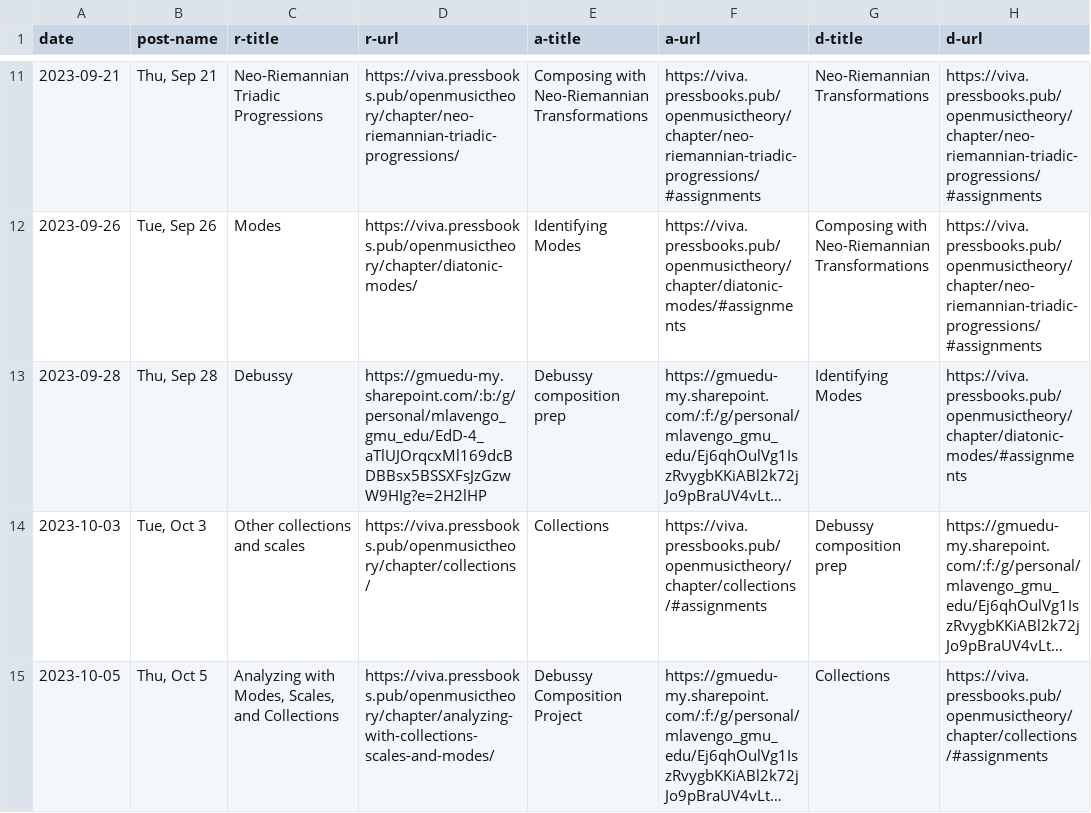
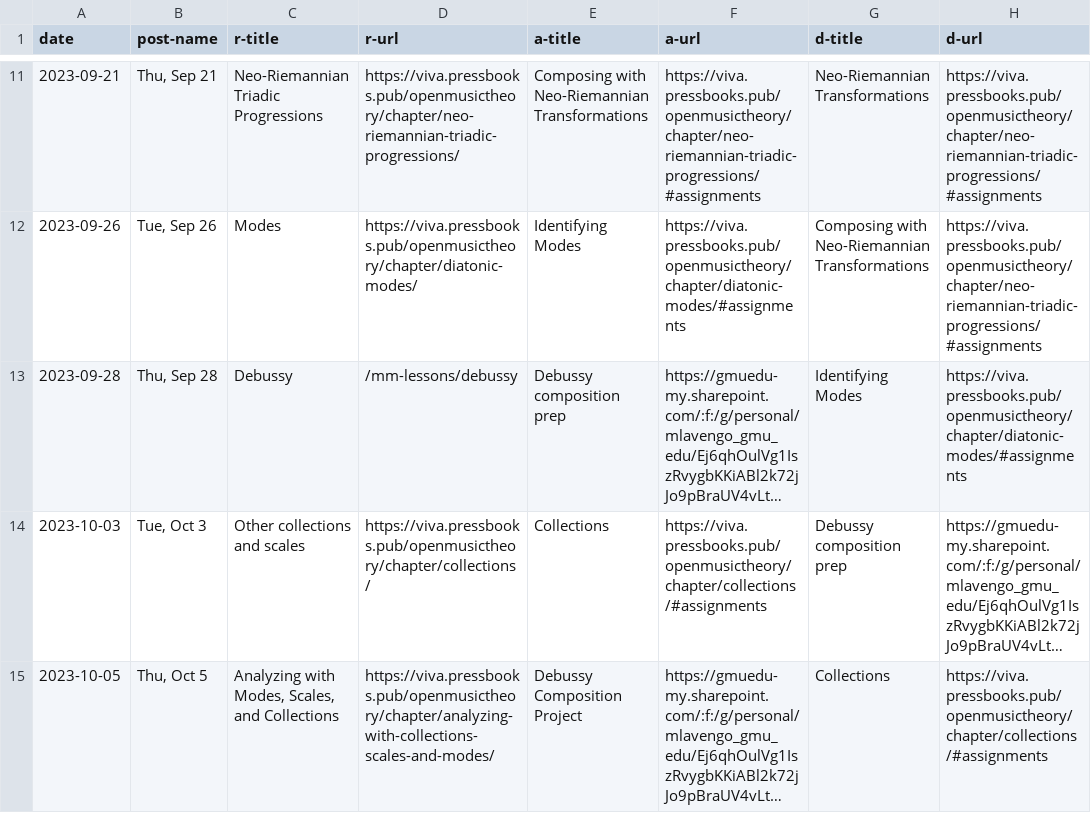
Before and after one commit to meganlavengood/musi216, a CSV file: calendar_generator/data.csv, drawn as a sheet; only a part is shown, gaps mark what is left out; long unchanged cells end in …; the diff names each change by its address in the sheet, - before the commit and + after, or states it on an @@ line.

Commit message:
debussy stuff online

```diff
--- a/calendar_generator/data.csv
+++ b/calendar_generator/data.csv
-D13 (r-url): https://gmuedu-my.sharepoint.com/:b:/g/personal/mlavengo_gmu_edu/EdD-4_aTlUJOrqcxMl169dcBDBBsx5BSSXFsJzGzwW9HIg?e=2H2lHP
+D13 (r-url): /mm-lessons/debussy
```
Also changed, not shown: 3 other files.
